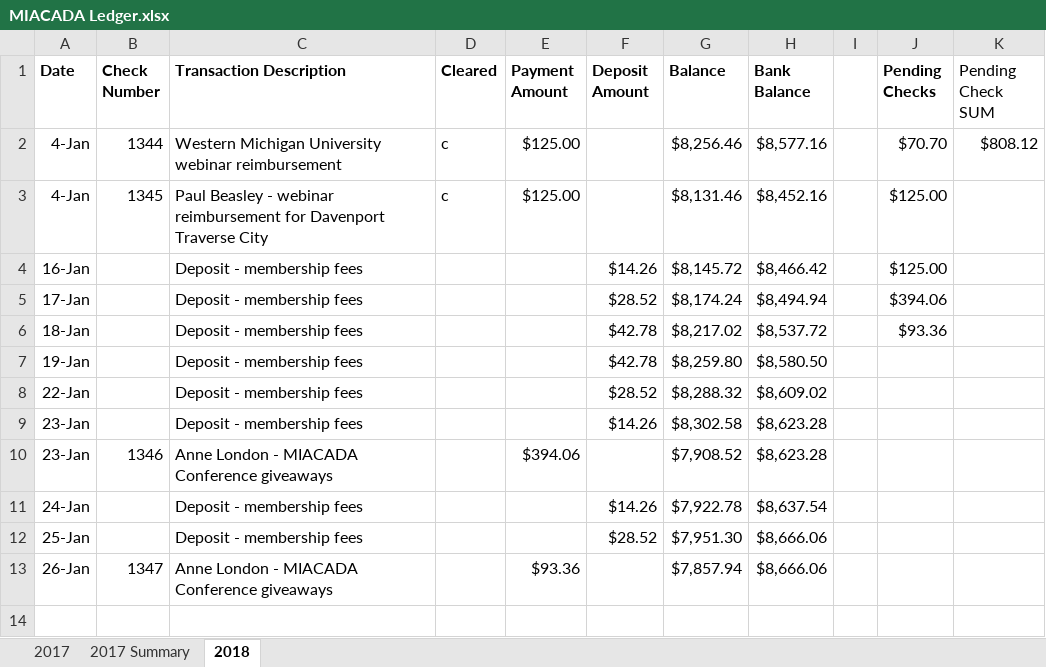
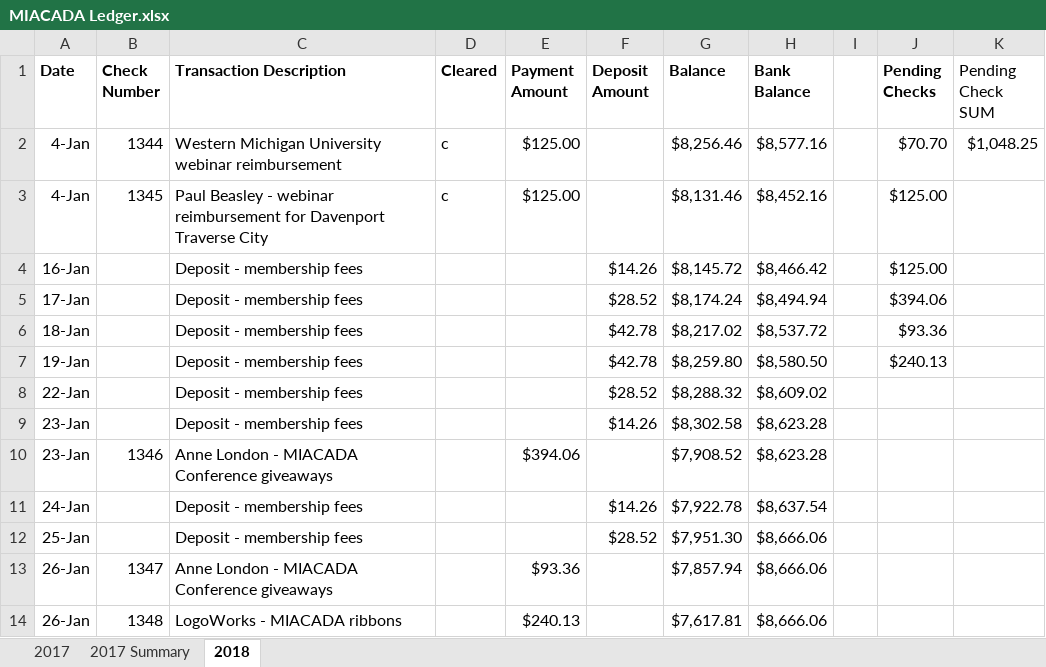
Before and after one commit to admcches/MIACADA, an Excel workbook: MIACADA Ledger.xlsx, sheet 2018, drawn as a sheet; values as stored, in another font and other column widths than the file's, no borders; conditional formats not drawn; the diff names each change by its address in the sheet, - before the commit and + after, or states it on an @@ line.

Commit message:
Added LogoWorks check

```diff
--- a/MIACADA Ledger.xlsx (sheet 2018)
+++ b/MIACADA Ledger.xlsx (sheet 2018)
-K2 (Pending Check SUM): $808.12
+K2 (Pending Check SUM): $1,048.25
-J7 (Pending Checks): (empty)
+J7 (Pending Checks): $240.13
+row 14: 26-Jan | 1348 | LogoWorks - MIACADA ribbons |  | $240.13 |  | $7,617.81 | $8,666.06
```
Also changed, not shown: charts or pictures.
